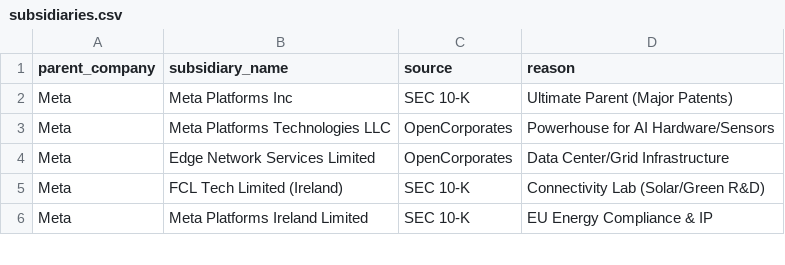
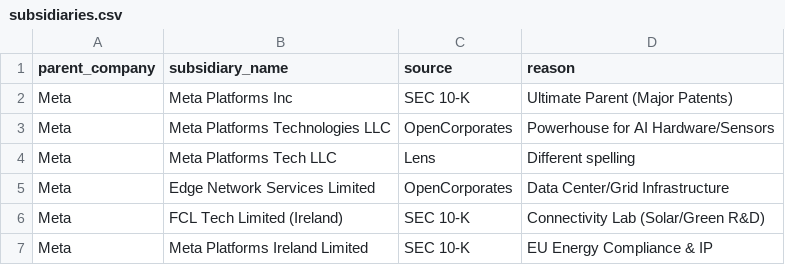
Before and after one commit to HoertiChristian/bigtech-climate-patents, a CSV file: subsidiaries.csv, drawn as a sheet; only a part is shown; the diff covers the shown part only; the diff names each change by its address in the sheet, - before the commit and + after, or states it on an @@ line.

```diff
--- a/subsidiaries.csv
+++ b/subsidiaries.csv
+row 4: Meta | Meta Platforms Tech LLC | Lens | Different spelling
```
Also changed, not shown: 9 added rows and 4 edited cells elsewhere in this file, 2 other files.
